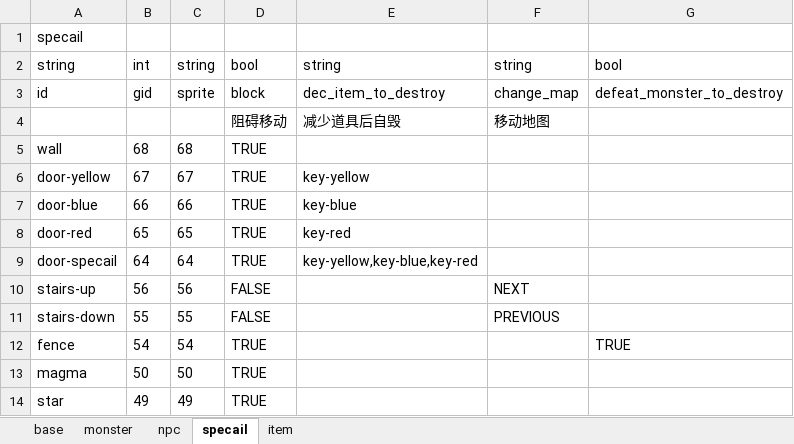
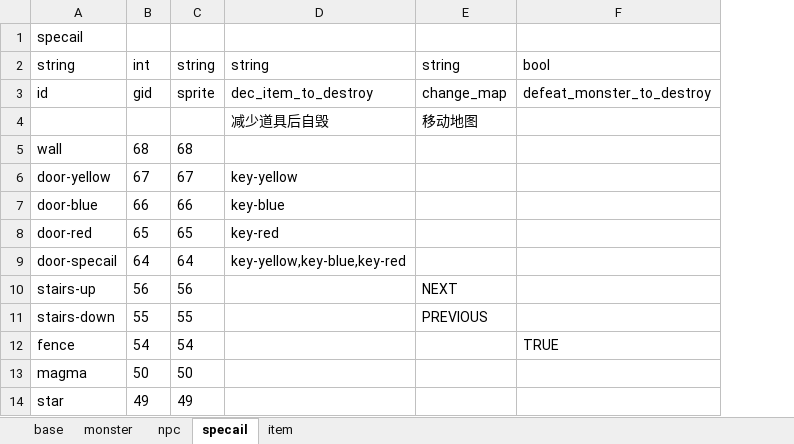
Before and after one commit to Peng-Zhiyuan/magic-tower, an Excel workbook: excel/工作簿3.xlsx, sheet specail, drawn as a sheet; values as stored, in another font and other column widths than the file's, no borders; the diff names each change by its address in the sheet, - before the commit and + after, or states it on an @@ line.

```diff
--- a/excel/工作簿3.xlsx (sheet specail)
+++ b/excel/工作簿3.xlsx (sheet specail)
-column D, rows 2-14: bool | block | 阻碍移动 | TRUE | TRUE | TRUE | TRUE | TRUE | FALSE | FALSE | TRUE | TRUE | TRUE
```
Also changed, not shown: sheet item, 24 other files.
